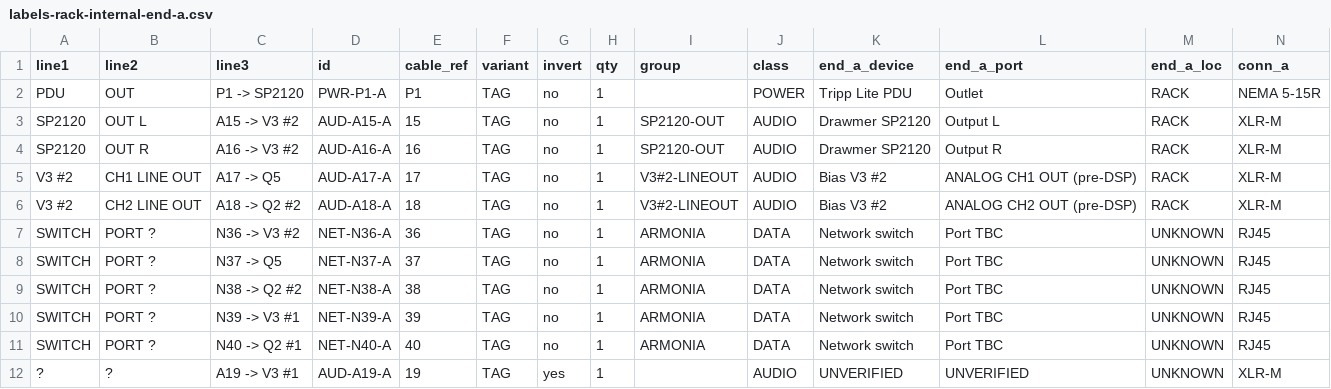
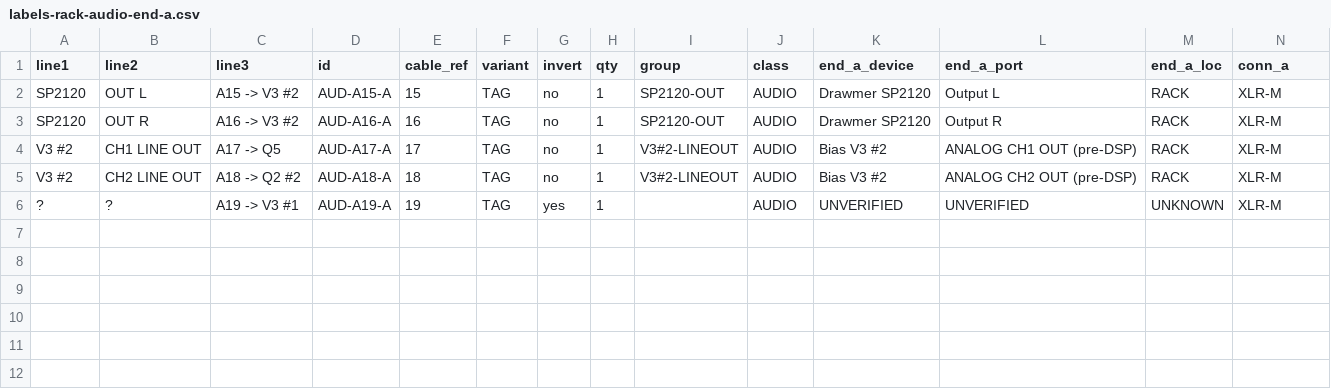
Before and after one commit to thisis-romar/nomad-toronto-av, a CSV file: 07-tech-pack/labeling/labels-rack-audio-end-a.csv (was 07-tech-pack/labeling/labels-rack-internal-end-a.csv), drawn as a sheet; only a part is shown; rows hold the shown columns only; the diff names each change by its address in the sheet, - before the commit and + after, or states it on an @@ line.

```diff
--- a/07-tech-pack/labeling/labels-rack-internal-end-a.csv
+++ b/07-tech-pack/labeling/labels-rack-audio-end-a.csv
-row 2: PDU | OUT | P1 -> SP2120 | PWR-P1-A | P1 | TAG | no | 1 |  | POWER | Tripp Lite PDU | Outlet | RACK | NEMA 5-15R
-row 7: SWITCH | PORT ? | N36 -> V3 #2 | NET-N36-A | 36 | TAG | no | 1 | ARMONIA | DATA | Network switch | Port TBC | UNKNOWN | RJ45
-row 8: SWITCH | PORT ? | N37 -> Q5 | NET-N37-A | 37 | TAG | no | 1 | ARMONIA | DATA | Network switch | Port TBC | UNKNOWN | RJ45
-row 9: SWITCH | PORT ? | N38 -> Q2 #2 | NET-N38-A | 38 | TAG | no | 1 | ARMONIA | DATA | Network switch | Port TBC | UNKNOWN | RJ45
-row 10: SWITCH | PORT ? | N39 -> V3 #1 | NET-N39-A | 39 | TAG | no | 1 | ARMONIA | DATA | Network switch | Port TBC | UNKNOWN | RJ45
-row 11: SWITCH | PORT ? | N40 -> Q2 #1 | NET-N40-A | 40 | TAG | no | 1 | ARMONIA | DATA | Network switch | Port TBC | UNKNOWN | RJ45
```
Also changed, not shown: 07-tech-pack/labeling/labels-rack-audio-end-b.csv, 22 other files.
